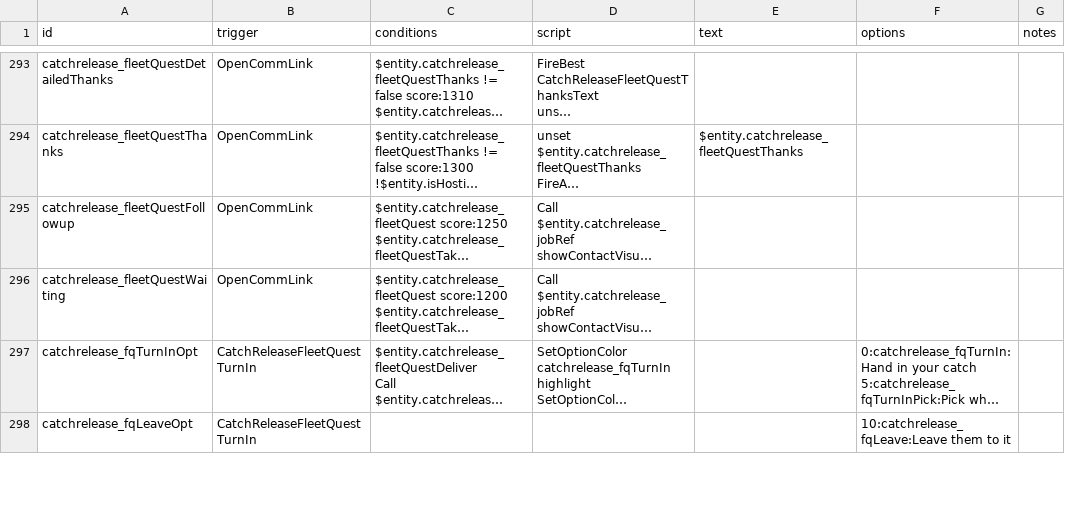
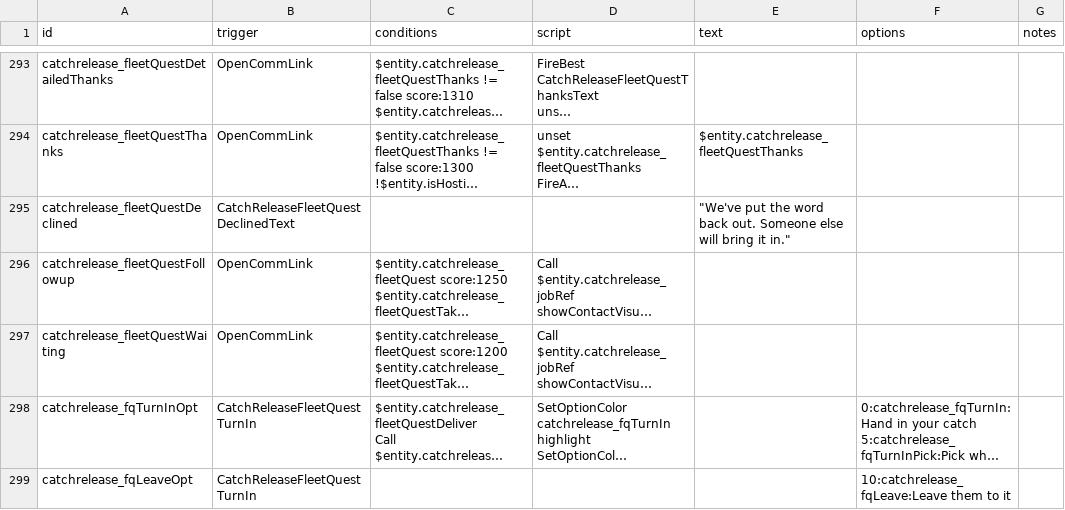
Before and after one commit to SirHartley/Catch.Release, a CSV file: data/campaign/rules.csv, drawn as a sheet; only a part is shown, gaps mark what is left out; long unchanged cells end in …; the diff names each change by its address in the sheet, - before the commit and + after, or states it on an @@ line.

Commit message:
Add declined fleet follow-up

```diff
--- a/data/campaign/rules.csv
+++ b/data/campaign/rules.csv
+row 295: catchrelease_fleetQuestDeclined | CatchReleaseFleetQuestDeclinedText |  |  | "We've put the word back out. Someone else will bring it in."
```
Also changed, not shown: 3 other files.
